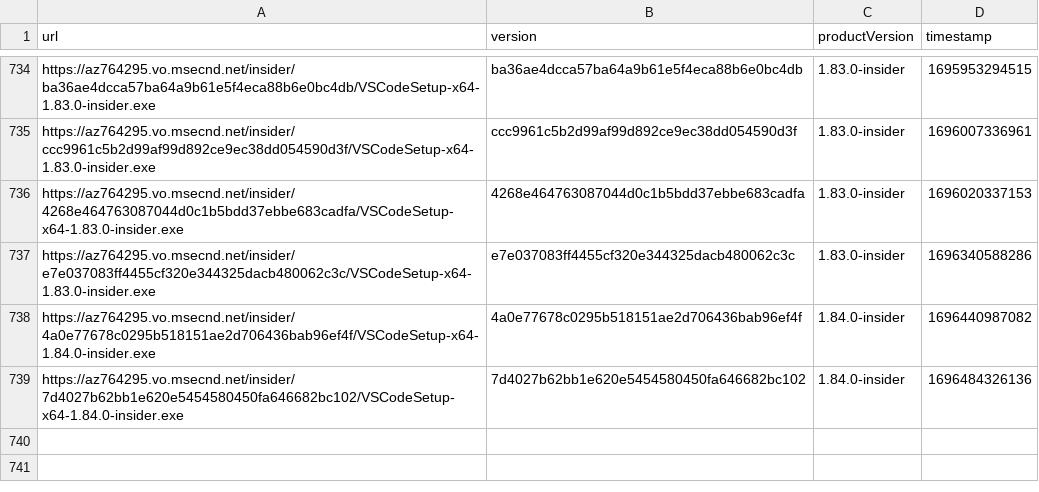
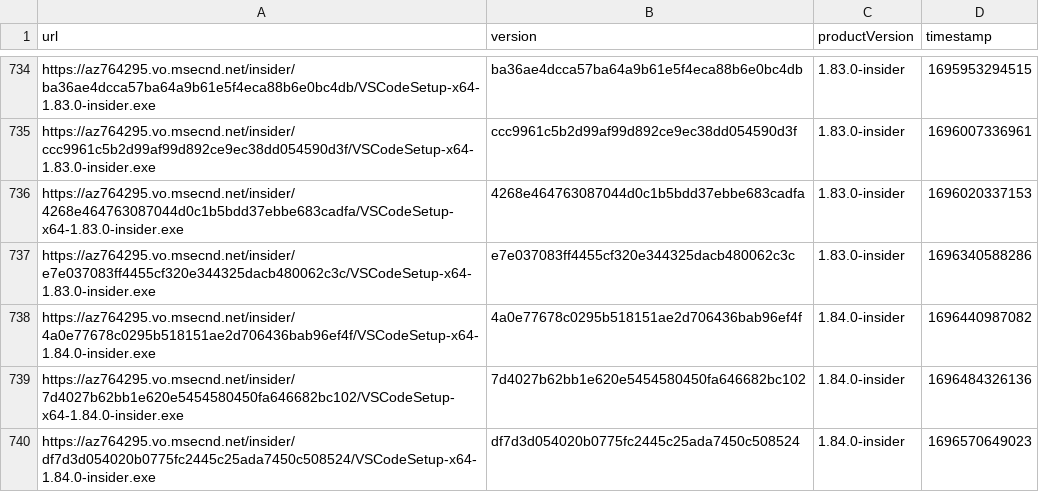
Before and after one commit to yamachu/vscode-insiders-tracker, a CSV file: windows.csv, drawn as a sheet; only a part is shown, gaps mark what is left out; the diff names each change by its address in the sheet, - before the commit and + after, or states it on an @@ line.

```diff
--- a/windows.csv
+++ b/windows.csv
+row 740: https://az764295.vo.msecnd.net/insider/df7d3d054020b0775fc2445c25ada7450c508524/VSCodeSetup-x64-1.84.0-insider.exe | df7d3d054020b0775fc2445c25ada7450c508524 | 1.84.0-insider | 1696570649023
```
